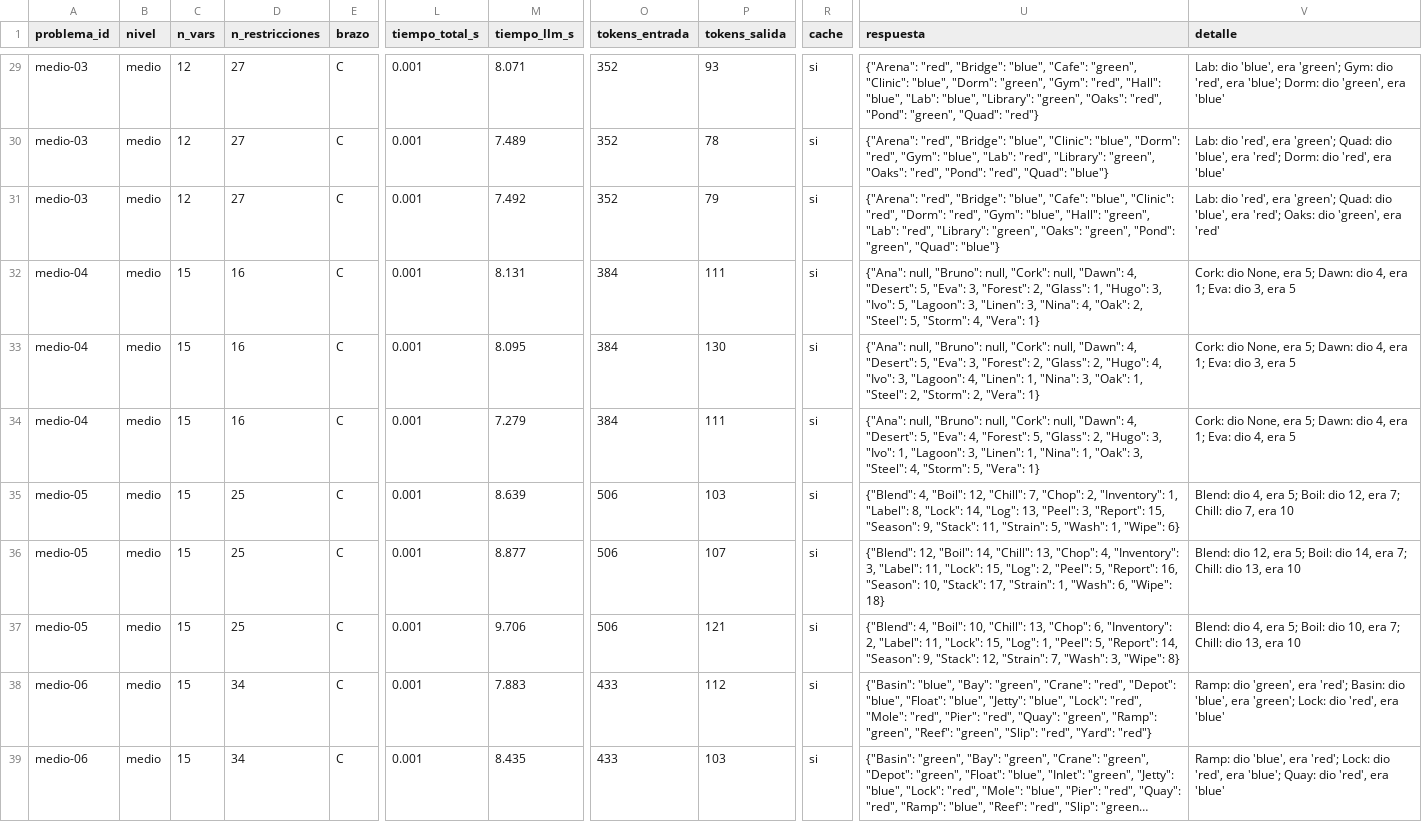
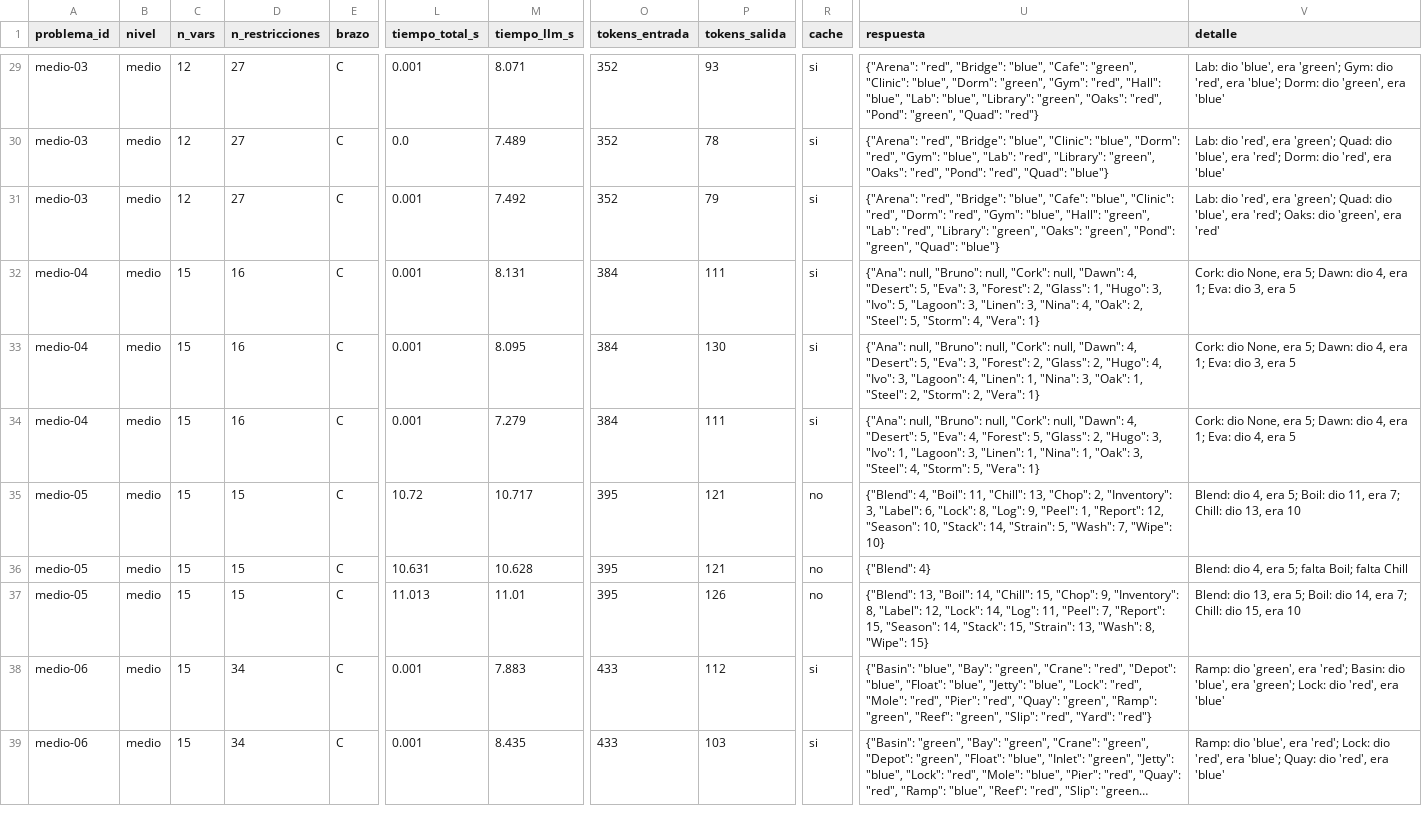
Before and after one commit to DanielSalazar0710/cmp-4004-fall26, a CSV file: homework/hw2/hw2_salazarD_ochoaA_chanoJ/results/brazo_c.csv, drawn as a sheet; only a part is shown, gaps mark what is left out; long unchanged cells end in …; the diff covers the shown part only; the diff names each change by its address in the sheet, - before the commit and + after, or states it on an @@ line.

```diff
--- a/homework/hw2/hw2_salazarD_ochoaA_chanoJ/results/brazo_c.csv
+++ b/homework/hw2/hw2_salazarD_ochoaA_chanoJ/results/brazo_c.csv
-L30 (tiempo_total_s): 0.001
+L30 (tiempo_total_s): 0.0
-D35:D37 (n_restricciones): 25
+D35:D37 (n_restricciones): 15
-L35 (tiempo_total_s): 0.001
+L35 (tiempo_total_s): 10.72
-M35 (tiempo_llm_s): 8.639
+M35 (tiempo_llm_s): 10.717
-O35:O37 (tokens_entrada): 506
+O35:O37 (tokens_entrada): 395
-P35 (tokens_salida): 103
+P35 (tokens_salida): 121
-R35:R37 (cache): si
+R35:R37 (cache): no
-U35 (respuesta): …4, "Boil": 12, "Chill": 7, "Chop": 2, "Inventory": 1, "Label": 8, "Lock": 14, "Log": 13, "Peel": 3, "Report": 15, "Season": 9, "Stack": 11, "Strain": 5, "Wash": 1, "Wipe": 6}
+U35 (respuesta): …4, "Boil": 11, "Chill": 13, "Chop": 2, "Inventory": 3, "Label": 6, "Lock": 8, "Log": 9, "Peel": 1, "Report": 12, "Season": 10, "Stack": 14, "Strain": 5, "Wash": 7, "Wipe": 10}
-V35 (detalle): …Boil: dio 12, era 7; Chill: dio 7, era 10
+V35 (detalle): …Boil: dio 11, era 7; Chill: dio 13, era 10
-L36 (tiempo_total_s): 0.001
+L36 (tiempo_total_s): 10.631
-M36 (tiempo_llm_s): 8.877
+M36 (tiempo_llm_s): 10.628
-P36 (tokens_salida): 107
+P36 (tokens_salida): 121
-U36 (respuesta): {"Blend": 12, "Boil": 14, "Chill": 13, "Chop": 4, "Inventory": 3, "Label": 11, "Lock": 15, "Log": 2, "Peel": 5, "Report": 16, "Season": 10, "Stack": 17, "Strain": 1, "Wash": 6, "Wipe": 18}
+U36 (respuesta): {"Blend": 4}
-V36 (detalle): Blend: dio 12, era 5; Boil: dio 14, era 7; Chill: dio 13, era 10
+V36 (detalle): Blend: dio 4, era 5; falta Boil; falta Chill
-L37 (tiempo_total_s): 0.001
+L37 (tiempo_total_s): 11.013
-M37 (tiempo_llm_s): 9.706
+M37 (tiempo_llm_s): 11.01
-P37 (tokens_salida): 121
+P37 (tokens_salida): 126
-U37 (respuesta): {"Blend": 4, "Boil": 10, "Chill": 13, "Chop": 6, "Inventory": 2, "Label": 11, "Lock": 15, "Log": 1, "Peel": 5, "Report": 14, "Season": 9, "Stack": 12, "Strain": 7, "Wash": 3, "Wipe": 8}
+U37 (respuesta): {"Blend": 13, "Boil": 14, "Chill": 15, "Chop": 9, "Inventory": 8, "Label": 12, "Lock": 14, "Log": 11, "Peel": 7, "Report": 15, "Season": 14, "Stack": 15, "Strain": 13, "Wash": 8, "Wipe": 15}
-V37 (detalle): Blend: dio 4, era 5; Boil: dio 10, era 7; Chill: dio 13, era 10
+V37 (detalle): Blend: dio 13, era 5; Boil: dio 14, era 7; Chill: dio 15, era 10
```
Also changed, not shown: 64 edited cells elsewhere in this file, homework/hw2/hw2_salazarD_ochoaA_chanoJ/results/brazo_a.csv, homework/hw2/hw2_salazarD_ochoaA_chanoJ/results/brazo_b.csv, 46 other files.
